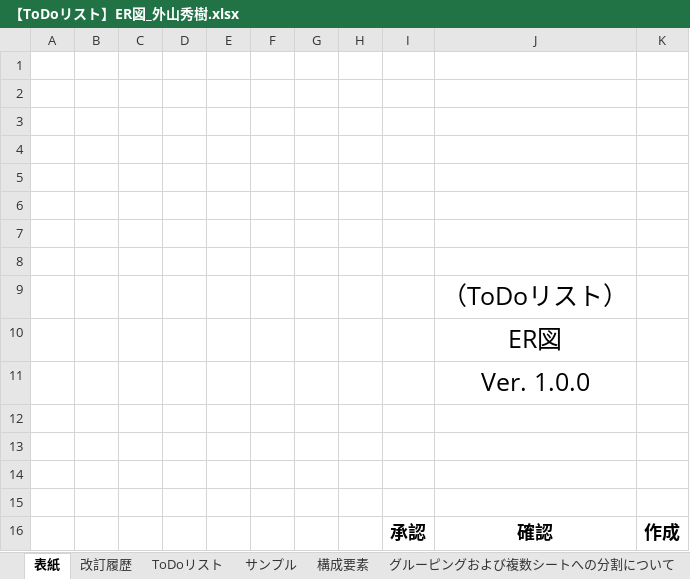
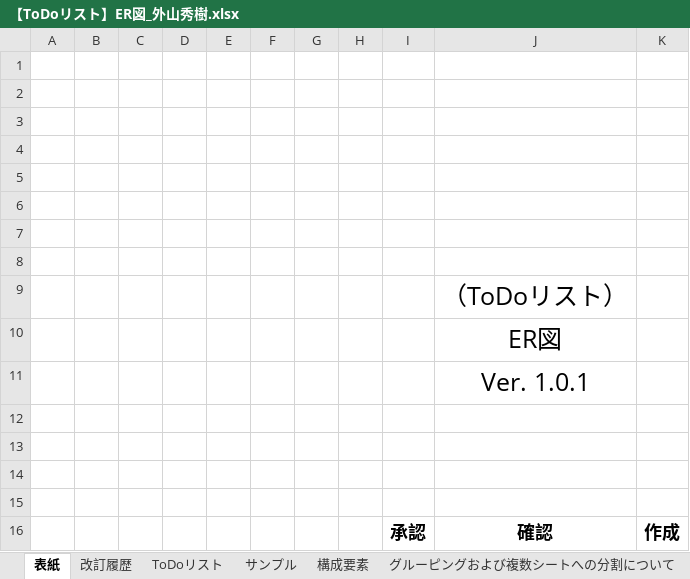
Before and after one commit to ToyamaHideki/laravel_Todo, an Excel workbook: doc/【ToDoリスト】ER図_外山秀樹.xlsx, sheet 表紙, drawn as a sheet; values as stored, in another font and other column widths than the file's, no borders; charts and pictures not drawn; the diff names each change by its address in the sheet, - before the commit and + after, or states it on an @@ line.

```diff
--- a/doc/【ToDoリスト】ER図_外山秀樹.xlsx (sheet 表紙)
+++ b/doc/【ToDoリスト】ER図_外山秀樹.xlsx (sheet 表紙)
-J11: Ver. 1.0.0
+J11: Ver. 1.0.1
```
Also changed, not shown: sheet 改訂履歴, sheet ToDoリスト, charts or pictures, doc/【ToDoリスト】CRUD表_外山秀樹.xlsx, 2 other files.
